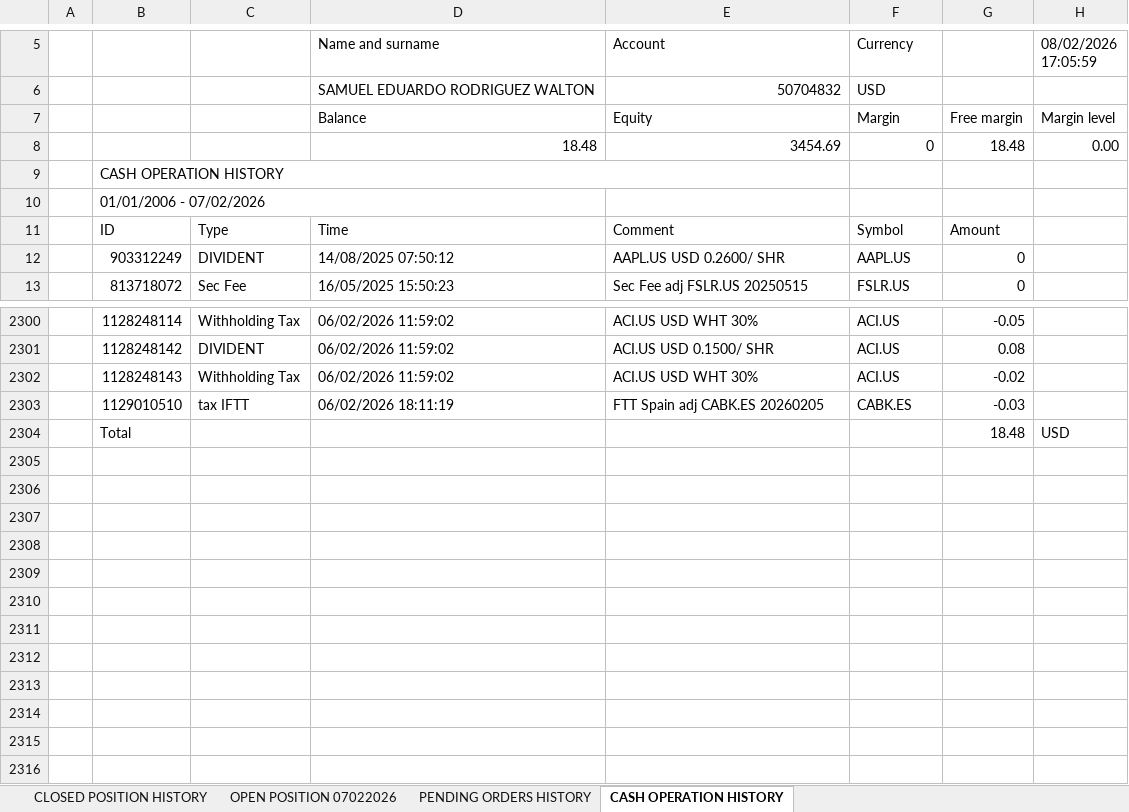
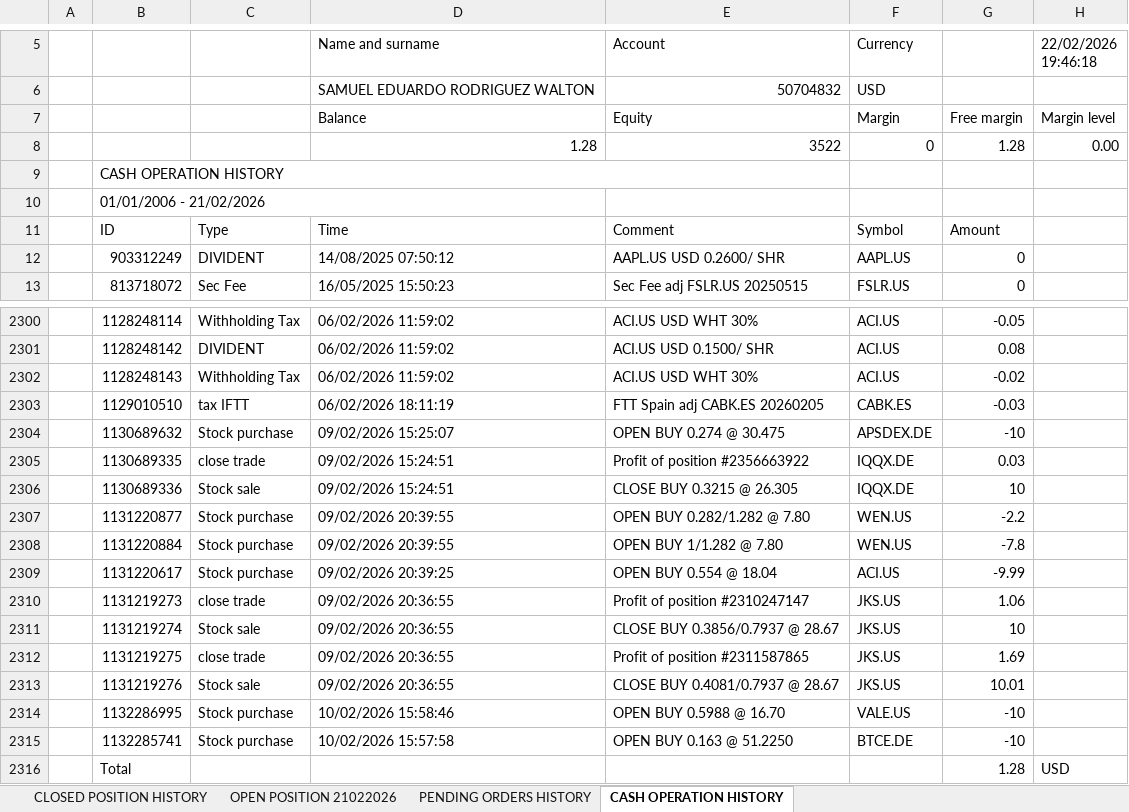
Before and after one commit to SRodWal/RodWal-Capital-Insights, an Excel workbook: XTB_Initial.xlsx, sheet CASH OPERATION HISTORY, drawn as a sheet; only a part is shown, gaps mark what is left out; values as stored, in another font and other column widths than the file's, no cell formats; charts and pictures not drawn; removed rows and columns are numbered as before the commit, all else as after; the diff covers the shown part only; the diff names each change by its address in the sheet, - before the commit and + after, or states it on an @@ line.

```diff
--- a/XTB_Initial.xlsx (sheet CASH OPERATION HISTORY)
+++ b/XTB_Initial.xlsx (sheet CASH OPERATION HISTORY)
-sheet tab: OPEN POSITION 07022026
+sheet tab: OPEN POSITION 21022026
-H5: 08/02/2026 17:05:59
+H5: 22/02/2026 19:46:18
-row 8:  |  |  | 18.48 | 3454.69 | 0 | 18.48 | 0.00
+row 8:  |  |  | 1.28 | 3522 | 0 | 1.28 | 0.00
-B10: 01/01/2006 - 07/02/2026
+B10: 01/01/2006 - 21/02/2026
+row 2304:  | 1130689632 | Stock purchase | 09/02/2026 15:25:07 | OPEN BUY 0.274 @ 30.475 | APSDEX.DE | -10
+row 2305:  | 1130689335 | close trade | 09/02/2026 15:24:51 | Profit of position #2356663922 | IQQX.DE | 0.03
+row 2306:  | 1130689336 | Stock sale | 09/02/2026 15:24:51 | CLOSE BUY 0.3215 @ 26.305 | IQQX.DE | 10
+row 2307:  | 1131220877 | Stock purchase | 09/02/2026 20:39:55 | OPEN BUY 0.282/1.282 @ 7.80 | WEN.US | -2.2
+row 2308:  | 1131220884 | Stock purchase | 09/02/2026 20:39:55 | OPEN BUY 1/1.282 @ 7.80 | WEN.US | -7.8
+row 2309:  | 1131220617 | Stock purchase | 09/02/2026 20:39:25 | OPEN BUY 0.554 @ 18.04 | ACI.US | -9.99
+row 2310:  | 1131219273 | close trade | 09/02/2026 20:36:55 | Profit of position #2310247147 | JKS.US | 1.06
+row 2311:  | 1131219274 | Stock sale | 09/02/2026 20:36:55 | CLOSE BUY 0.3856/0.7937 @ 28.67 | JKS.US | 10
+row 2312:  | 1131219275 | close trade | 09/02/2026 20:36:55 | Profit of position #2311587865 | JKS.US | 1.69
+row 2313:  | 1131219276 | Stock sale | 09/02/2026 20:36:55 | CLOSE BUY 0.4081/0.7937 @ 28.67 | JKS.US | 10.01
+row 2314:  | 1132286995 | Stock purchase | 10/02/2026 15:58:46 | OPEN BUY 0.5988 @ 16.70 | VALE.US | -10
+row 2315:  | 1132285741 | Stock purchase | 10/02/2026 15:57:58 | OPEN BUY 0.163 @ 51.2250 | BTCE.DE | -10
-G2316: 18.48
+G2316: 1.28
```
Also changed, not shown: 70 moved rows elsewhere in this sheet, sheet OPEN POSITION 21022026, sheet CLOSED POSITION HISTORY, sheet PENDING ORDERS HISTORY, cell formats, Stock Selection/CASH OPERATION.xlsx, Stock Selection/CLOSED POSITION HISTORY.xlsx, 4 other files.
